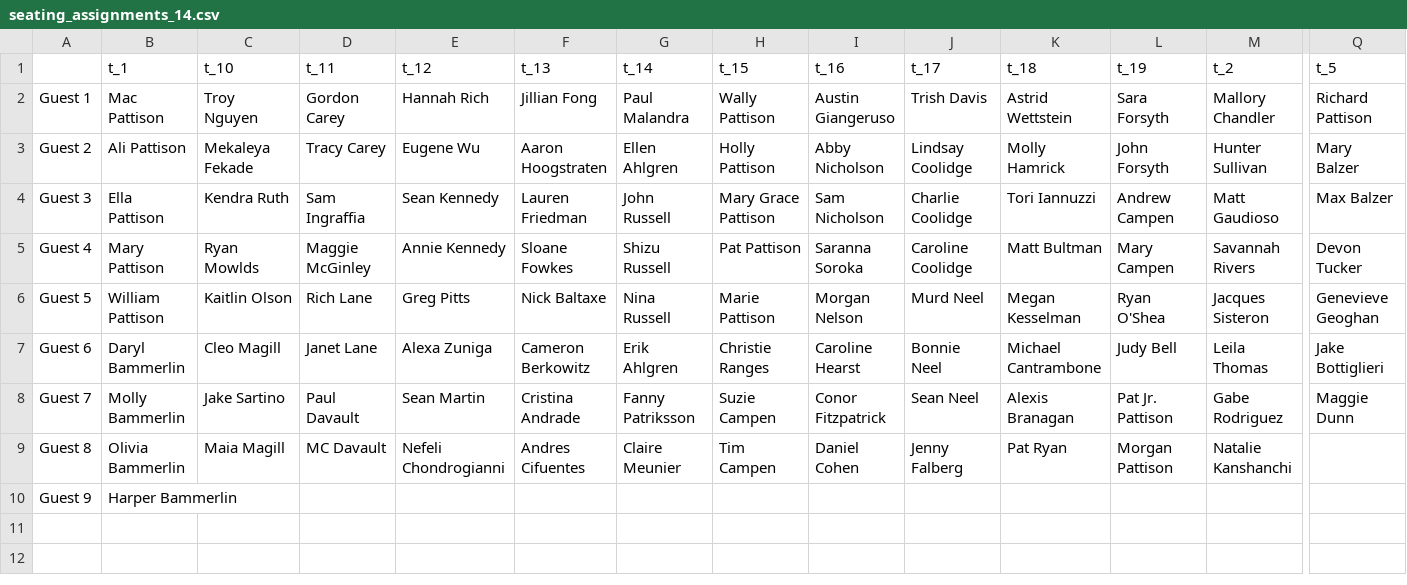
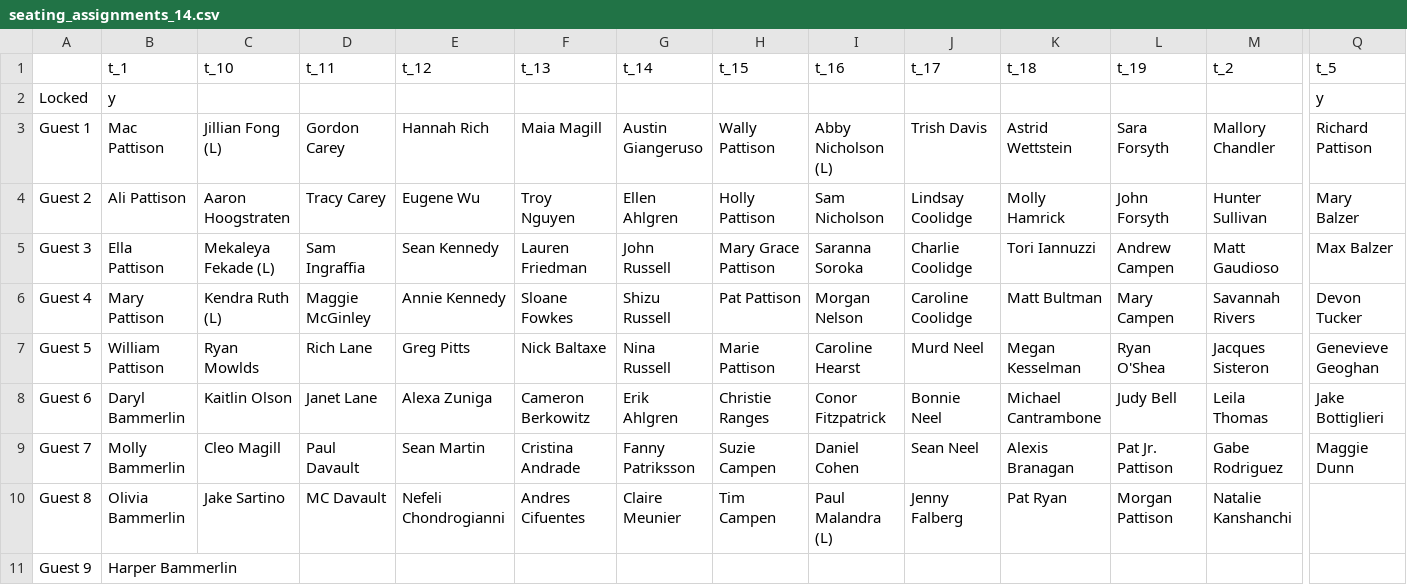
Before and after one commit to firstprinciples/wedding_prep, a CSV file: apeelx_wedding_prep/data/transformed/seating_assignments_14.csv, drawn as a sheet; only a part is shown, gaps mark what is left out; addresses are those after the commit; rows hold the shown columns only; the diff names each change by its address in the sheet, - before the commit and + after, or states it on an @@ line.

```diff
--- a/apeelx_wedding_prep/data/transformed/seating_assignments_14.csv
+++ b/apeelx_wedding_prep/data/transformed/seating_assignments_14.csv
+row 2: Locked | y |  |  |  |  |  |  |  |  |  |  |  | y
-C3 (t_10): Troy Nguyen
+C3 (t_10): Jillian Fong (L)
-F3 (t_13): Jillian Fong
+F3 (t_13): Maia Magill
-G3 (t_14): Paul Malandra
+G3 (t_14): Austin Giangeruso
-I3 (t_16): Austin Giangeruso
+I3 (t_16): Abby Nicholson (L)
-C4 (t_10): Mekaleya Fekade
+C4 (t_10): Aaron Hoogstraten
-F4 (t_13): Aaron Hoogstraten
+F4 (t_13): Troy Nguyen
-I4 (t_16): Abby Nicholson
+I4 (t_16): Sam Nicholson
-C5 (t_10): Kendra Ruth
+C5 (t_10): Mekaleya Fekade (L)
-I5 (t_16): Sam Nicholson
+I5 (t_16): Saranna Soroka
-C6 (t_10): Ryan Mowlds
+C6 (t_10): Kendra Ruth (L)
-I6 (t_16): Saranna Soroka
+I6 (t_16): Morgan Nelson
-C7 (t_10): Kaitlin Olson
+C7 (t_10): Ryan Mowlds
-I7 (t_16): Morgan Nelson
+I7 (t_16): Caroline Hearst
-C8 (t_10): Cleo Magill
+C8 (t_10): Kaitlin Olson
-I8 (t_16): Caroline Hearst
+I8 (t_16): Conor Fitzpatrick
-C9 (t_10): Jake Sartino
+C9 (t_10): Cleo Magill
-I9 (t_16): Conor Fitzpatrick
+I9 (t_16): Daniel Cohen
-C10 (t_10): Maia Magill
+C10 (t_10): Jake Sartino
-I10 (t_16): Daniel Cohen
+I10 (t_16): Paul Malandra (L)
```
Also changed, not shown: 49 other files.
